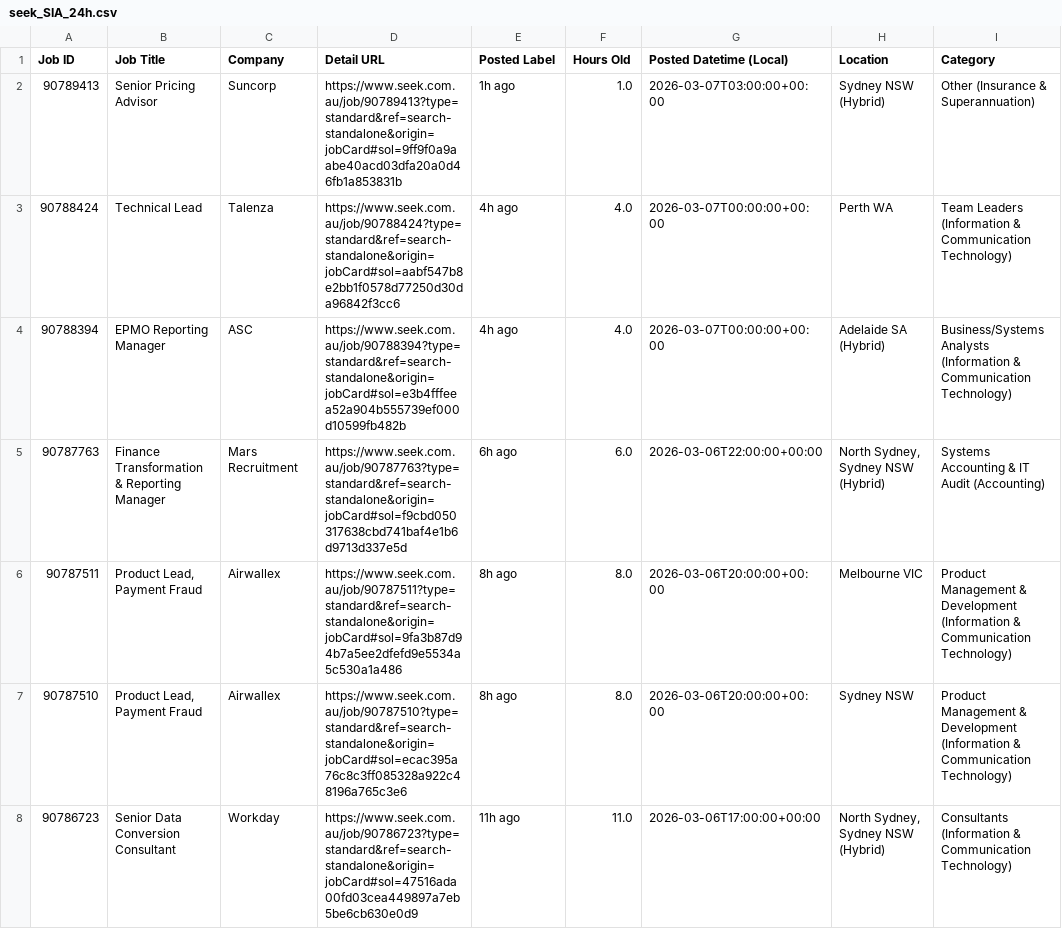
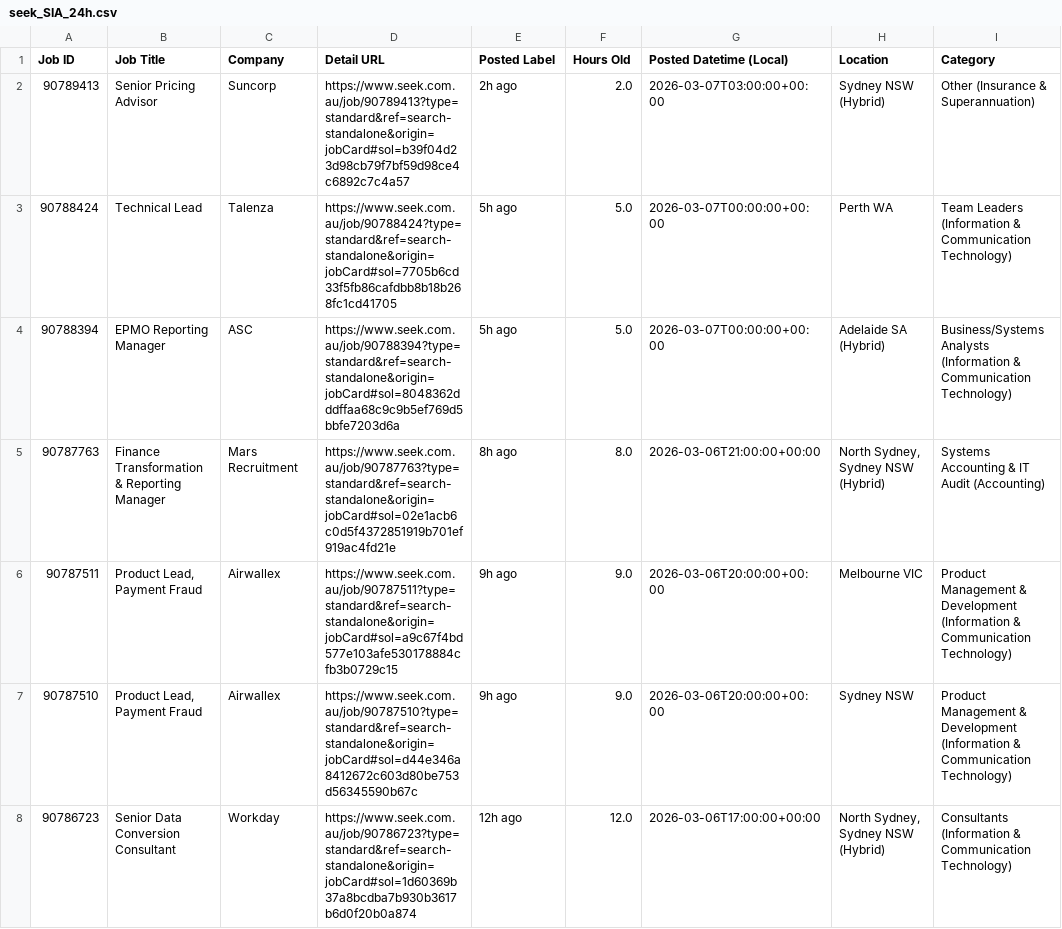
Before and after one commit to TIMXSHI/JobScrapper_SEEK_BA.BI, a CSV file: seek_SIA_24h.csv, drawn as a sheet; only a part is shown; the diff names each change by its address in the sheet, - before the commit and + after, or states it on an @@ line.

```diff
--- a/seek_SIA_24h.csv
+++ b/seek_SIA_24h.csv
-D2 (Detail URL): https://www.seek.com.au/job/90789413?type=standard&ref=search-standalone&origin=jobCard#sol=9ff9f0a9aabe40acd03dfa20a0d46fb1a853831b
+D2 (Detail URL): https://www.seek.com.au/job/90789413?type=standard&ref=search-standalone&origin=jobCard#sol=b39f04d23d98cb79f7bf59d98ce4c6892c7c4a57
-E2 (Posted Label): 1h ago
+E2 (Posted Label): 2h ago
-F2 (Hours Old): 1.0
+F2 (Hours Old): 2.0
-D3 (Detail URL): https://www.seek.com.au/job/90788424?type=standard&ref=search-standalone&origin=jobCard#sol=aabf547b8e2bb1f0578d77250d30da96842f3cc6
+D3 (Detail URL): https://www.seek.com.au/job/90788424?type=standard&ref=search-standalone&origin=jobCard#sol=7705b6cd33f5fb86cafdbb8b18b268fc1cd41705
-E3:E4 (Posted Label): 4h ago
+E3:E4 (Posted Label): 5h ago
-F3:F4 (Hours Old): 4.0
+F3:F4 (Hours Old): 5.0
-D4 (Detail URL): https://www.seek.com.au/job/90788394?type=standard&ref=search-standalone&origin=jobCard#sol=e3b4fffeea52a904b555739ef000d10599fb482b
+D4 (Detail URL): https://www.seek.com.au/job/90788394?type=standard&ref=search-standalone&origin=jobCard#sol=8048362dddffaa68c9c9b5ef769d5bbfe7203d6a
-D5 (Detail URL): https://www.seek.com.au/job/90787763?type=standard&ref=search-standalone&origin=jobCard#sol=f9cbd050317638cbd741baf4e1b6d9713d337e5d
+D5 (Detail URL): https://www.seek.com.au/job/90787763?type=standard&ref=search-standalone&origin=jobCard#sol=02e1acb6c0d5f4372851919b701ef919ac4fd21e
-E5 (Posted Label): 6h ago
+E5 (Posted Label): 8h ago
-F5 (Hours Old): 6.0
+F5 (Hours Old): 8.0
-G5 (Posted Datetime (Local)): 2026-03-06T22:00:00+00:00
+G5 (Posted Datetime (Local)): 2026-03-06T21:00:00+00:00
-D6 (Detail URL): https://www.seek.com.au/job/90787511?type=standard&ref=search-standalone&origin=jobCard#sol=9fa3b87d94b7a5ee2dfefd9e5534a5c530a1a486
+D6 (Detail URL): https://www.seek.com.au/job/90787511?type=standard&ref=search-standalone&origin=jobCard#sol=a9c67f4bd577e103afe530178884cfb3b0729c15
-E6:E7 (Posted Label): 8h ago
+E6:E7 (Posted Label): 9h ago
-F6:F7 (Hours Old): 8.0
+F6:F7 (Hours Old): 9.0
-D7 (Detail URL): https://www.seek.com.au/job/90787510?type=standard&ref=search-standalone&origin=jobCard#sol=ecac395a76c8c3ff085328a922c48196a765c3e6
+D7 (Detail URL): https://www.seek.com.au/job/90787510?type=standard&ref=search-standalone&origin=jobCard#sol=d44e346a8412672c603d80be753d56345590b67c
-D8 (Detail URL): https://www.seek.com.au/job/90786723?type=standard&ref=search-standalone&origin=jobCard#sol=47516ada00fd03cea449897a7eb5be6cb630e0d9
+D8 (Detail URL): https://www.seek.com.au/job/90786723?type=standard&ref=search-standalone&origin=jobCard#sol=1d60369b37a8bcdba7b930b3617b6d0f20b0a874
-E8 (Posted Label): 11h ago
+E8 (Posted Label): 12h ago
-F8 (Hours Old): 11.0
+F8 (Hours Old): 12.0
```
